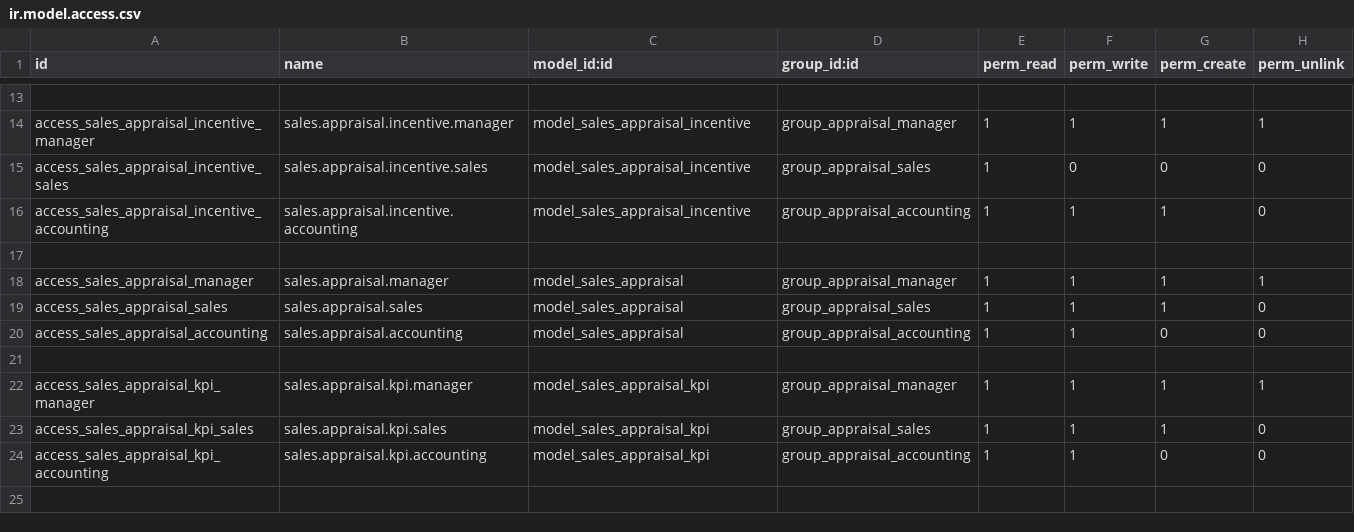
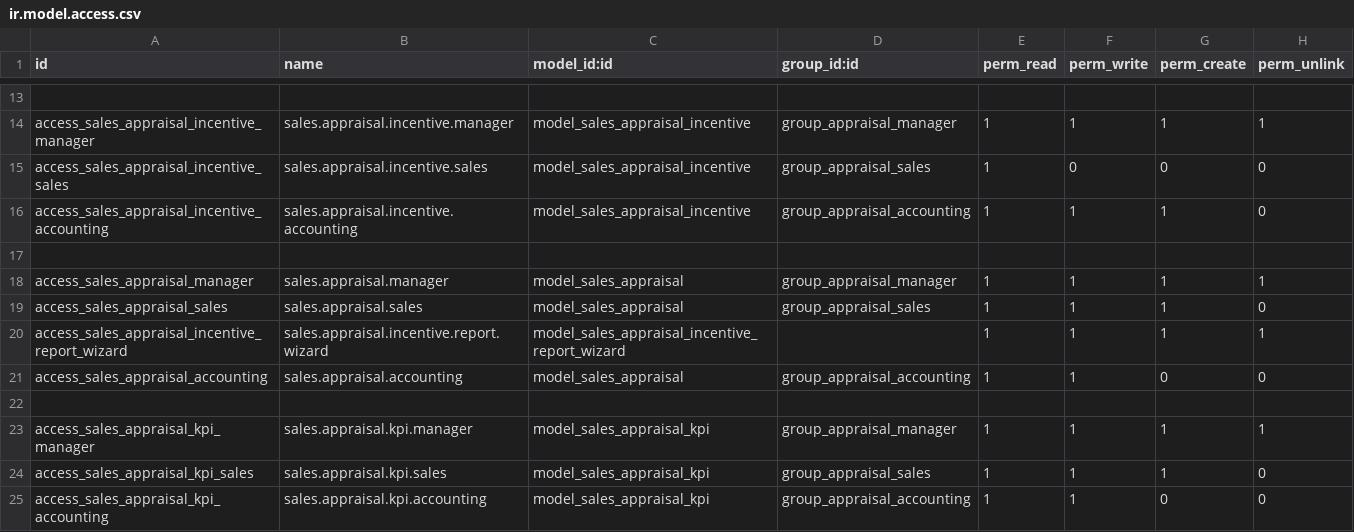
Before and after one commit to iatl-intellisoft/medi-gates, a CSV file: sales_monthly_appraisal/security/ir.model.access.csv, drawn as a sheet; only a part is shown, gaps mark what is left out.

Commit message:
Add access for incentive report wizard

```diff
--- a/sales_monthly_appraisal/security/ir.model.access.csv
+++ b/sales_monthly_appraisal/security/ir.model.access.csv
@@ -19,2 +19,3 @@ access_sales_appraisal_manager,sales.appraisal.manager,model_sales_appraisal,gro
 access_sales_appraisal_sales,sales.appraisal.sales,model_sales_appraisal,group_appraisal_sales,1,1,1,0
+access_sales_appraisal_incentive_report_wizard,sales.appraisal.incentive.report.wizard,model_sales_appraisal_incentive_report_wizard,,1,1,1,1
 access_sales_appraisal_accounting,sales.appraisal.accounting,model_sales_appraisal,group_appraisal_accounting,1,1,0,0
```
